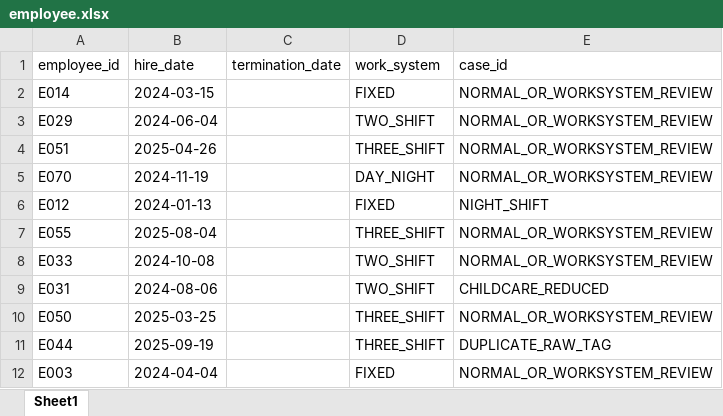
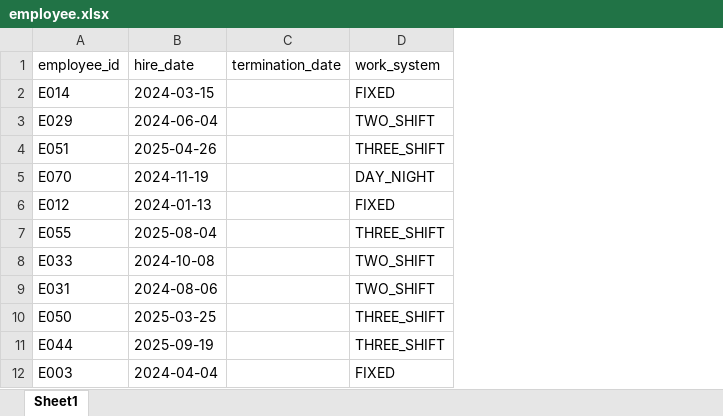
Before and after one commit to seo-an/portfolio, an Excel workbook: bhandara/examples/sample/input/common/employee.xlsx, sheet Sheet1, drawn as a sheet; only a part is shown; values as stored, in another font and other column widths than the file's, no borders; the diff names each change by its address in the sheet, - before the commit and + after, or states it on an @@ line.

```diff
--- a/bhandara/examples/sample/input/common/employee.xlsx (sheet Sheet1)
+++ b/bhandara/examples/sample/input/common/employee.xlsx (sheet Sheet1)
-column E (case_id), rows 2-12: NORMAL_OR_WORKSYSTEM_REVIEW | NORMAL_OR_WORKSYSTEM_REVIEW | NORMAL_OR_WORKSYSTEM_REVIEW | NORMAL_OR_WORKSYSTEM_REVIEW | NIGHT_SHIFT | NORMAL_OR_WORKSYSTEM_REVIEW | NORMAL_OR_WORKSYSTEM_REVIEW | CHILDCARE_REDUCED | NORMAL_OR_WORKSYSTEM_REVIEW | DUPLICATE_RAW_TAG | NORMAL_OR_WORKSYSTEM_REVIEW
```
Also changed, not shown: bhandara/examples/sample/input/common/id-map.xlsx.
